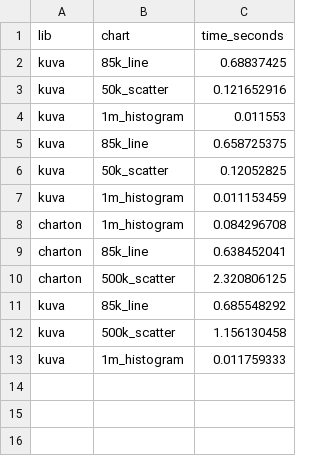
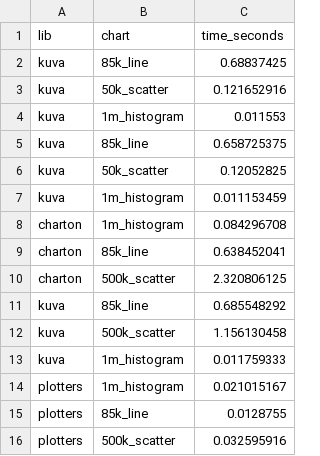
Before and after one commit to mud2monarch/personal-projects, a CSV file: benchmarks/rust_bench/benchmark_results.csv, drawn as a sheet; the diff names each change by its address in the sheet, - before the commit and + after, or states it on an @@ line.

Commit message:
plotters benchmark (GPT)

```diff
--- a/benchmarks/rust_bench/benchmark_results.csv
+++ b/benchmarks/rust_bench/benchmark_results.csv
+row 14: plotters | 1m_histogram | 0.021015167
+row 15: plotters | 85k_line | 0.0128755
+row 16: plotters | 500k_scatter | 0.032595916
```
Also changed, not shown: 4 other files.
